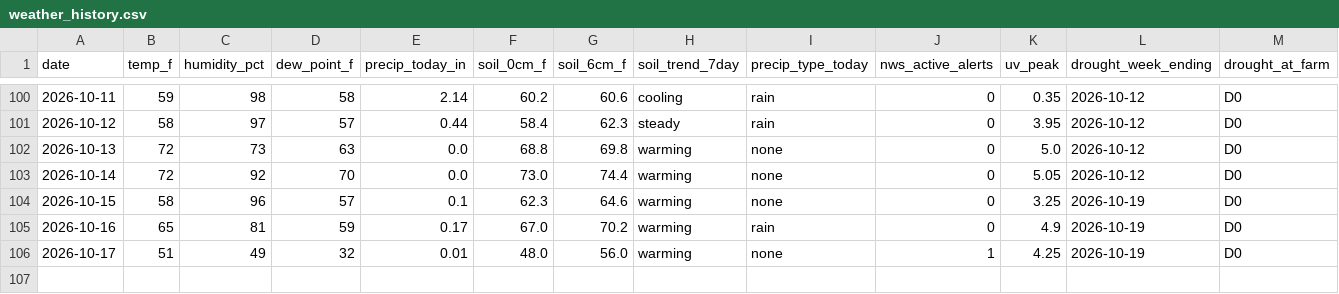
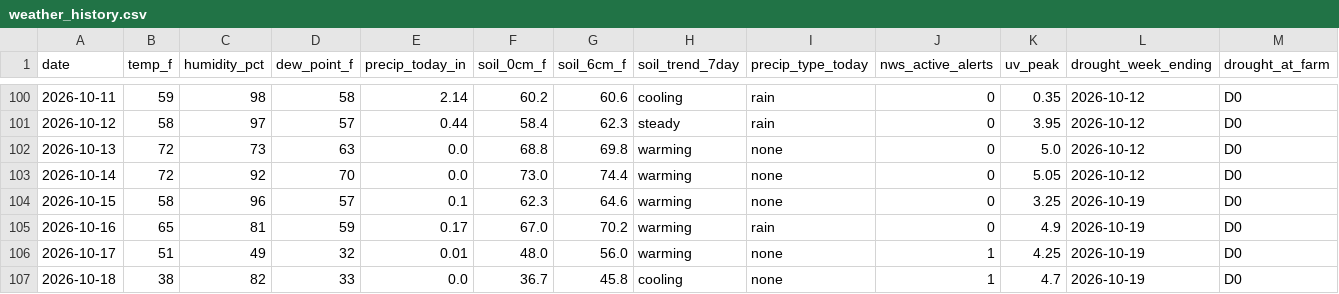
Before and after one commit to RDBFarm/rdbf-weather, a CSV file: weather_history.csv, drawn as a sheet; only a part is shown, gaps mark what is left out; rows hold the shown columns only; the diff names each change by its address in the sheet, - before the commit and + after, or states it on an @@ line.

```diff
--- a/weather_history.csv
+++ b/weather_history.csv
+row 107: 2026-10-18 | 38 | 82 | 33 | 0.0 | 36.7 | 45.8 | cooling | none | 1 | 4.7 | 2026-10-19 | D0
```
Also changed, not shown: 1 other file.
